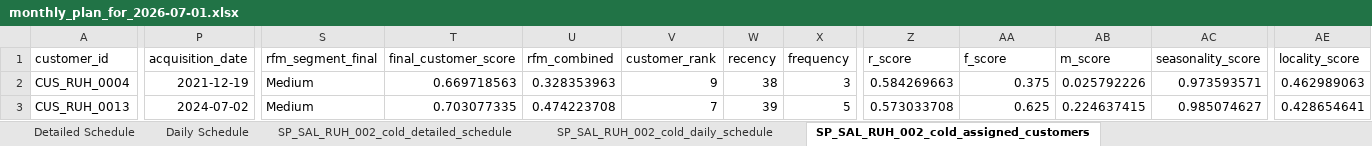
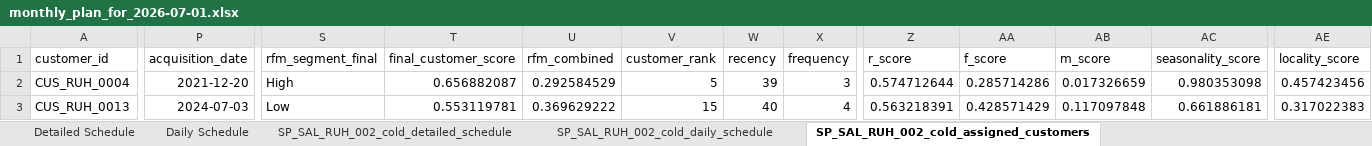
Before and after one commit to rishabhnhr18/Journey-Planner, an Excel workbook: streamlit_UI_final/saudi_master_data_output/monthly_plan_for_2026-07-01.xlsx, sheet SP_SAL_RUH_002_cold_assigned_customers, drawn as a sheet; only a part is shown, gaps mark what is left out; values as stored, in another font and other column widths than the file's, no borders; the diff covers the shown part only; the diff names each change by its address in the sheet, - before the commit and + after, or states it on an @@ line.

```diff
--- a/streamlit_UI_final/saudi_master_data_output/monthly_plan_for_2026-07-01.xlsx (sheet SP_SAL_RUH_002_cold_assigned_customers)
+++ b/streamlit_UI_final/saudi_master_data_output/monthly_plan_for_2026-07-01.xlsx (sheet SP_SAL_RUH_002_cold_assigned_customers)
-P2 (acquisition_date): 2021-12-19
+P2 (acquisition_date): 2021-12-20
-S2 (rfm_segment_final): Medium
+S2 (rfm_segment_final): High
-T2 (final_customer_score): 0.669718563
+T2 (final_customer_score): 0.656882087
-U2 (rfm_combined): 0.328353963
+U2 (rfm_combined): 0.292584529
-V2 (customer_rank): 9
+V2 (customer_rank): 5
-W2 (recency): 38
+W2 (recency): 39
-Z2 (r_score): 0.584269663
+Z2 (r_score): 0.574712644
-AA2 (f_score): 0.375
+AA2 (f_score): 0.285714286
-AB2 (m_score): 0.025792226
+AB2 (m_score): 0.017326659
-AC2 (seasonality_score): 0.973593571
+AC2 (seasonality_score): 0.980353098
-AE2 (locality_score): 0.462989063
+AE2 (locality_score): 0.457423456
-P3 (acquisition_date): 2024-07-02
+P3 (acquisition_date): 2024-07-03
-S3 (rfm_segment_final): Medium
+S3 (rfm_segment_final): Low
-T3 (final_customer_score): 0.703077335
+T3 (final_customer_score): 0.553119781
-U3 (rfm_combined): 0.474223708
+U3 (rfm_combined): 0.369629222
-V3 (customer_rank): 7
+V3 (customer_rank): 15
-W3 (recency): 39
+W3 (recency): 40
-X3 (frequency): 5
+X3 (frequency): 4
-Z3 (r_score): 0.573033708
+Z3 (r_score): 0.563218391
-AA3 (f_score): 0.625
+AA3 (f_score): 0.428571429
-AB3 (m_score): 0.224637415
+AB3 (m_score): 0.117097848
-AC3 (seasonality_score): 0.985074627
+AC3 (seasonality_score): 0.661886181
-AE3 (locality_score): 0.428654641
+AE3 (locality_score): 0.317022383
```
Also changed, not shown: 157 edited cells elsewhere in this sheet, sheet Detailed Schedule, sheet SP_SAL_JED_002_normal_detailed_schedule, sheet SP_SAL_RUH_001_normal_detailed_schedule, sheet SP_SAL_RUH_003_normal_detailed_schedule, sheet SP_SAL_DMM_003_normal_detailed_schedule, sheet SP_SAL_DMM_002_normal_detailed_schedule, 22 more sheets.
